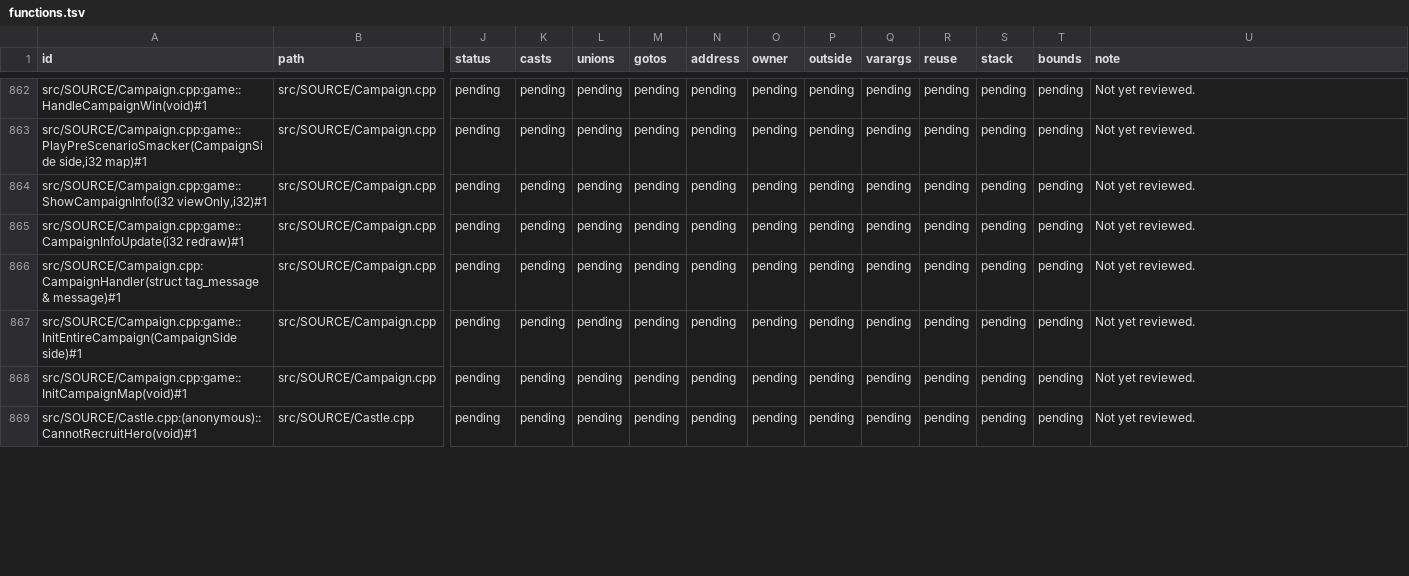
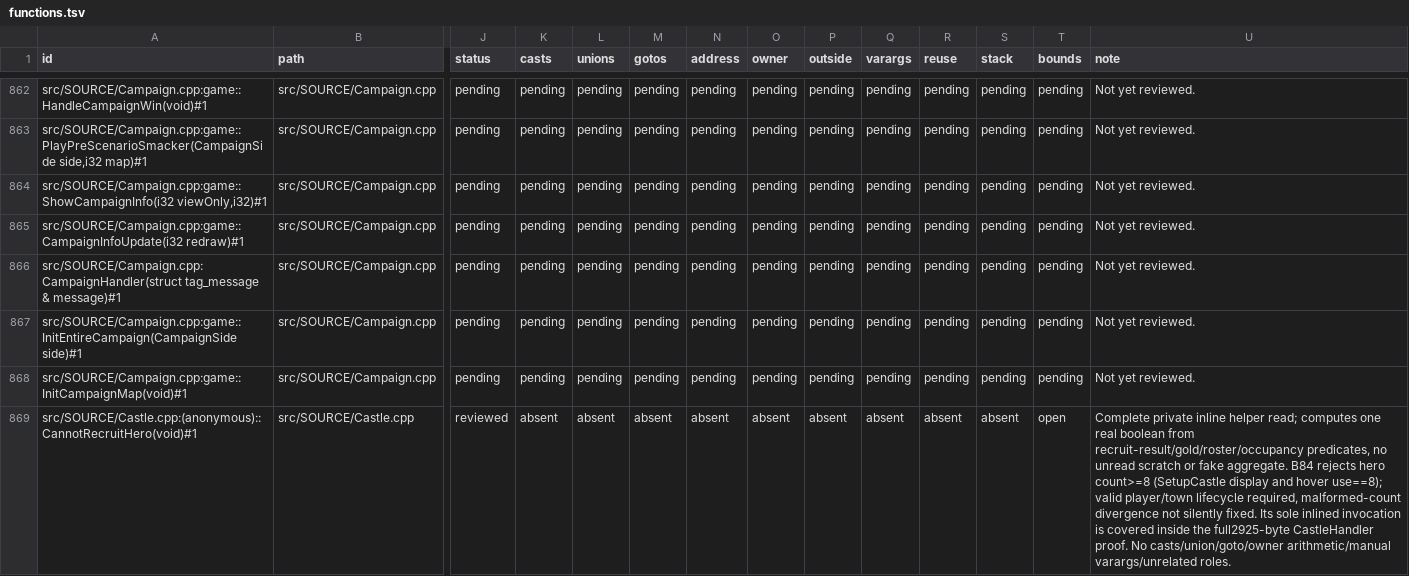
Before and after one commit to sushi-shi/homm2-decomp, a TSV file: docs/reconstruction/functions.tsv, drawn as a sheet; only a part is shown, gaps mark what is left out; the diff covers the shown part only; the diff names each change by its address in the sheet, - before the commit and + after, or states it on an @@ line.

Commit message:
audit: review Castle UI conversions and bounds

```diff
--- a/docs/reconstruction/functions.tsv
+++ b/docs/reconstruction/functions.tsv
-J869 (status): pending
+J869 (status): reviewed
-K869 (casts): pending
+K869 (casts): absent
-L869 (unions): pending
+L869 (unions): absent
-M869 (gotos): pending
+M869 (gotos): absent
-N869 (address): pending
+N869 (address): absent
-O869 (owner): pending
+O869 (owner): absent
-P869 (outside): pending
+P869 (outside): absent
-Q869 (varargs): pending
+Q869 (varargs): absent
-R869 (reuse): pending
+R869 (reuse): absent
-S869 (stack): pending
+S869 (stack): absent
-T869 (bounds): pending
+T869 (bounds): open
-U869 (note): Not yet reviewed.
+U869 (note): Complete private inline helper read; computes one real boolean from recruit-result/gold/roster/occupancy predicates, no unread scratch or fake aggregate. B84 rejects hero count>=8 (SetupCastle display and hover use==8); valid player/town lifecycle required, malformed-count divergence not silently fixed. Its sole inlined invocation is covered inside the full2925-byte CastleHandler proof. No casts/union/goto/owner arithmetic/manual varargs/unrelated roles.
```
Also changed, not shown: 29 edited cells elsewhere in this file, config/match_baseline.tsv, docs/reconstruction/files.tsv, 16 other files.
